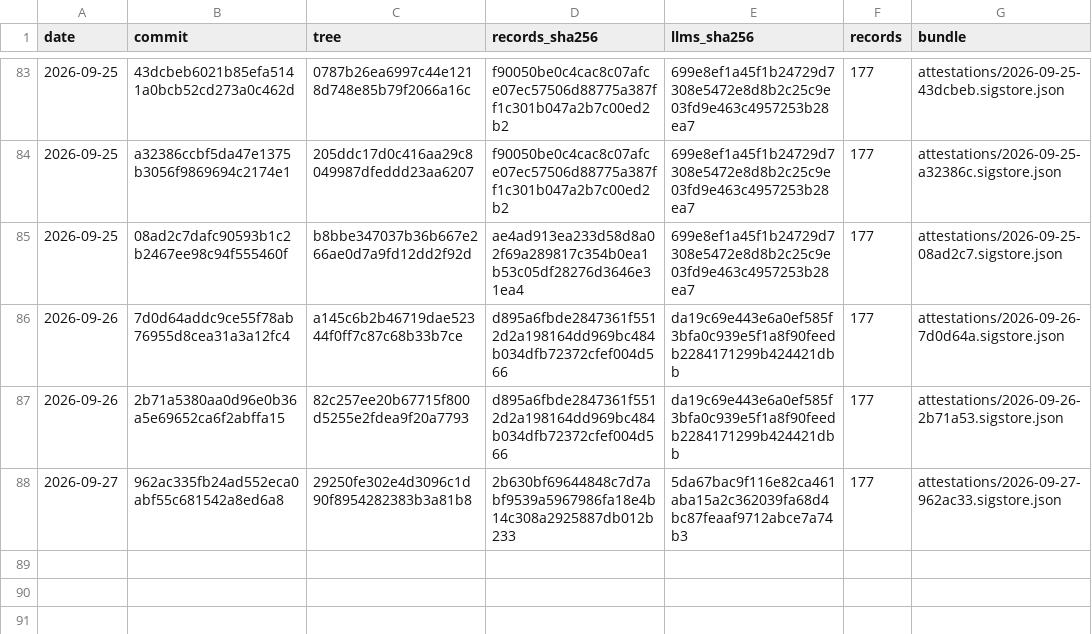
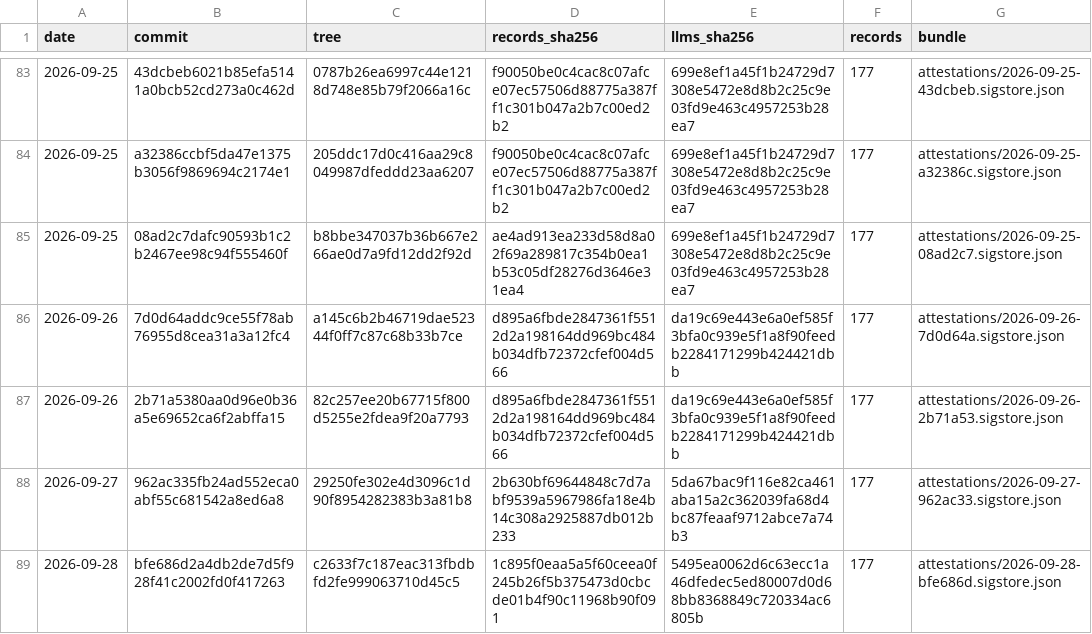
Before and after one commit to pierandpoint/record, a CSV file: snapshots.csv, drawn as a sheet; only a part is shown, gaps mark what is left out; the diff names each change by its address in the sheet, - before the commit and + after, or states it on an @@ line.

```diff
--- a/snapshots.csv
+++ b/snapshots.csv
+row 89: 2026-09-28 | bfe686d2a4db2de7d5f928f41c2002fd0f417263 | c2633f7c187eac313fbdbfd2fe999063710d45c5 | 1c895f0eaa5a5f60ceea0f245b26f5b375473d0cbcde01b4f90c11968b90f091 | 5495ea0062d6c63ecc1a46dfedec5ed80007d0d68bb8368849c720334ac6805b | 177 | attestations/2026-09-28-bfe686d.sigstore.json
```
Also changed, not shown: 2 other files.
